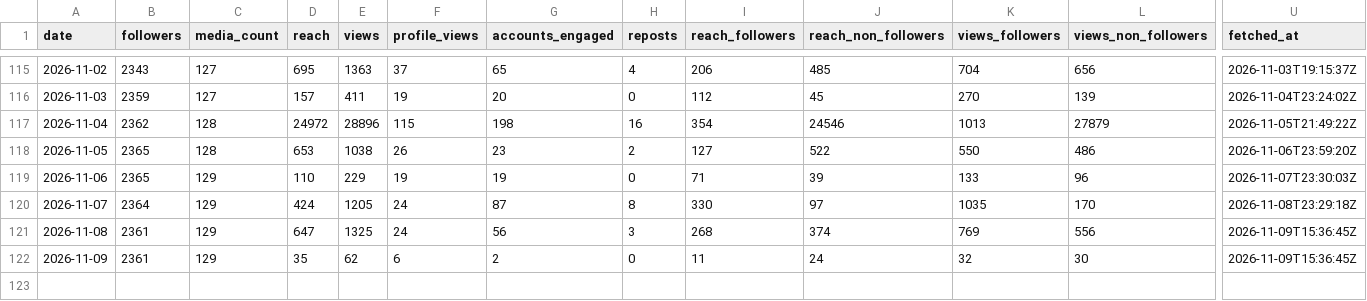
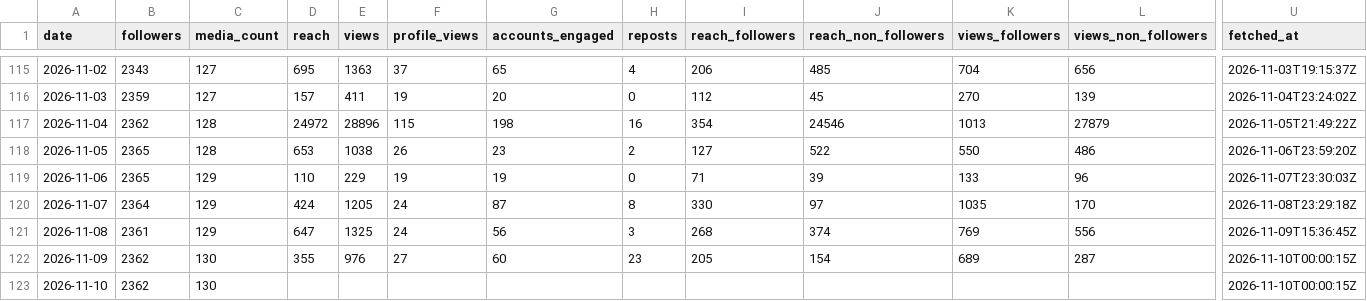
Before and after one commit to LokmaneDaoudi/ig-analytics, a CSV file: data/account_daily.csv, drawn as a sheet; only a part is shown, gaps mark what is left out; rows hold the shown columns only; the diff covers the shown part only; the diff names each change by its address in the sheet, - before the commit and + after, or states it on an @@ line.

```diff
--- a/data/account_daily.csv
+++ b/data/account_daily.csv
-B122 (followers): 2361
+B122 (followers): 2362
-C122 (media_count): 129
+C122 (media_count): 130
-D122 (reach): 35
+D122 (reach): 355
-E122 (views): 62
+E122 (views): 976
-F122 (profile_views): 6
+F122 (profile_views): 27
-G122 (accounts_engaged): 2
+G122 (accounts_engaged): 60
-H122 (reposts): 0
+H122 (reposts): 23
-I122 (reach_followers): 11
+I122 (reach_followers): 205
-J122 (reach_non_followers): 24
+J122 (reach_non_followers): 154
-K122 (views_followers): 32
+K122 (views_followers): 689
-L122 (views_non_followers): 30
+L122 (views_non_followers): 287
-U122 (fetched_at): 2026-11-09T15:36:45Z
+U122 (fetched_at): 2026-11-10T00:00:15Z
+row 123: 2026-11-10 | 2362 | 130 |  |  |  |  |  |  |  |  |  | 2026-11-10T00:00:15Z
```
Also changed, not shown: 3 edited cells elsewhere in this file, data/audience.csv, data/media_metrics.csv.
